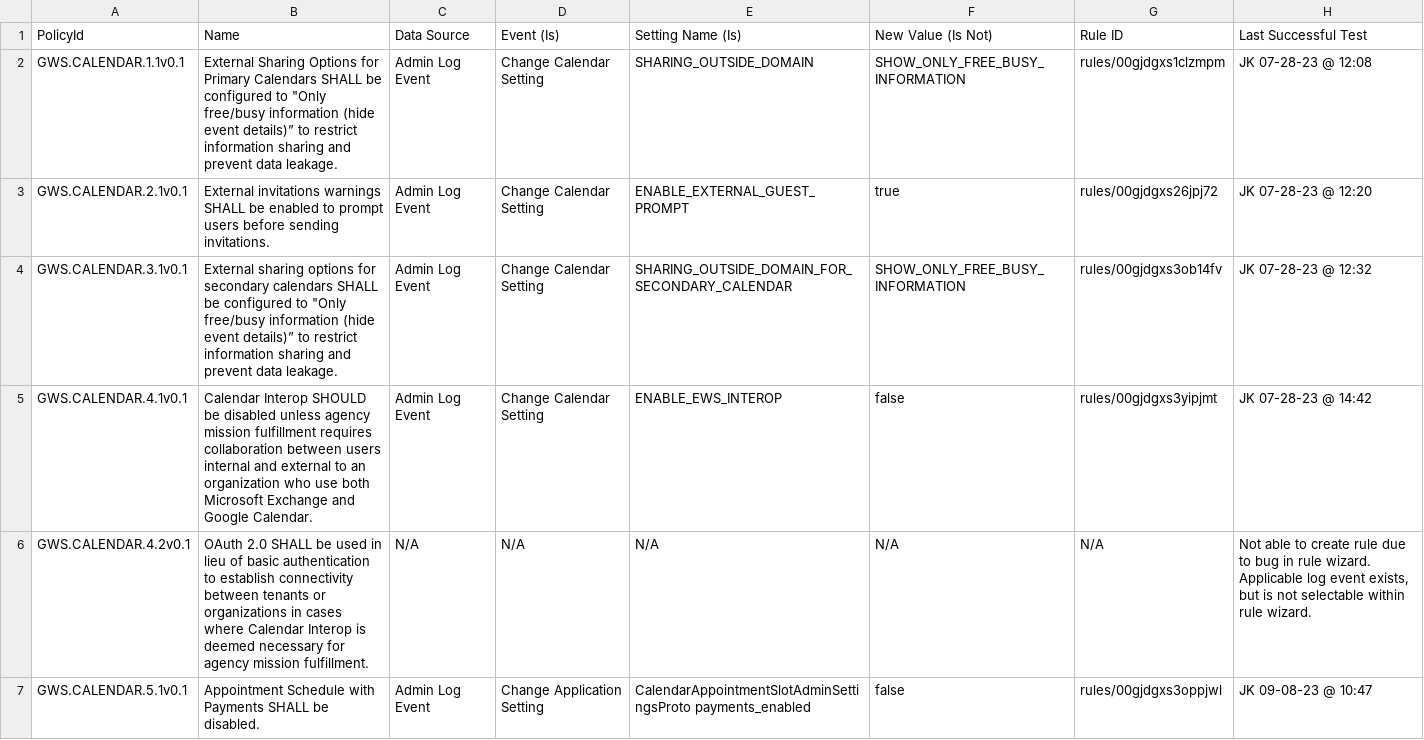
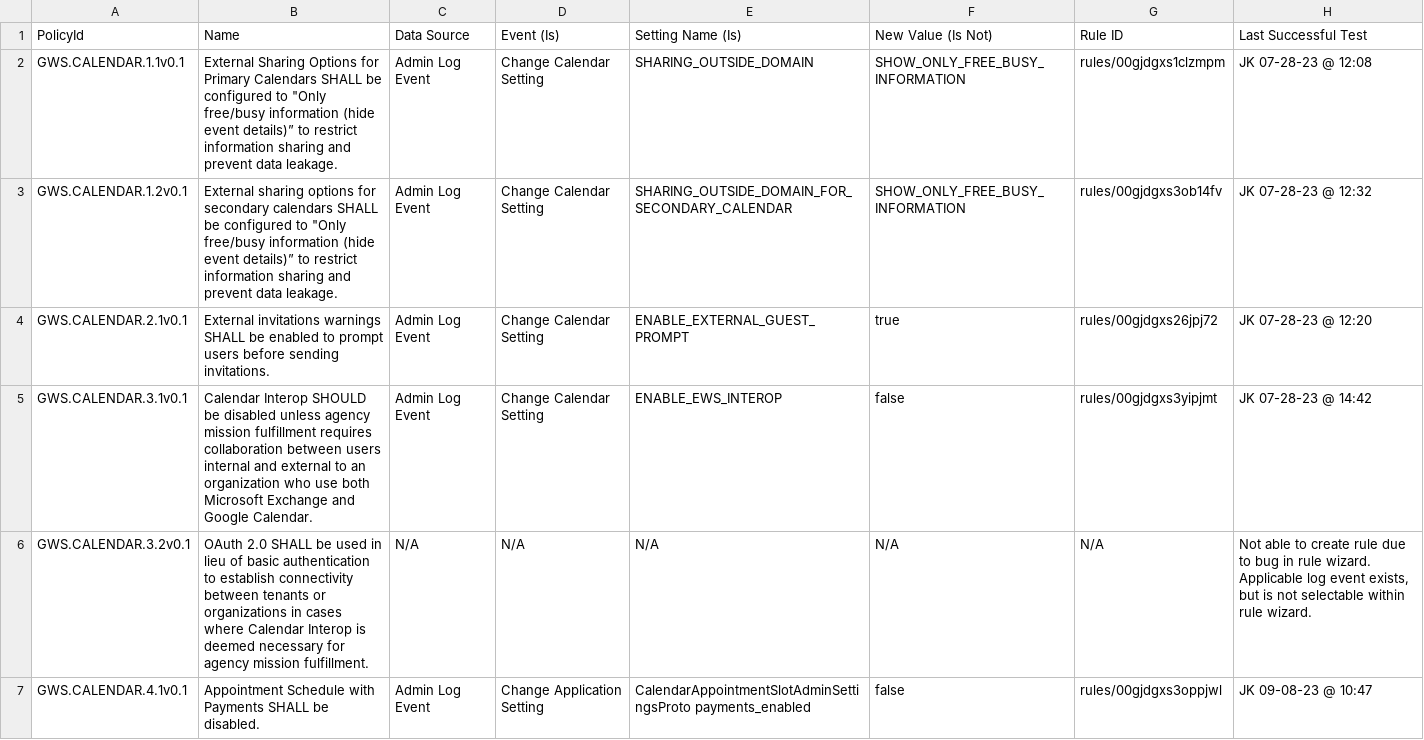
Before and after one commit to cisagov/ScubaGoggles, a CSV file: drift-rules/GWS Drift Monitoring Rules - Calendar.csv, drawn as a sheet.

Commit message:
Re-numbered affected policies and fixed drift rules

```diff
--- a/drift-rules/GWS Drift Monitoring Rules - Calendar.csv
+++ b/drift-rules/GWS Drift Monitoring Rules - Calendar.csv
@@ -2,6 +2,6 @@ PolicyId,Name,Data Source,Event (Is),Setting Name (Is),New Value (Is Not),Rule I
 GWS.CALENDAR.1.1v0.1,"External Sharing Options for Primary Calendars SHALL be configured to ""Only free/busy information (hide event details)” to restrict information sharing and prevent data leakage.",Admin Log Event,Change Calendar Setting,SHARING_OUTSIDE_DOMAIN,SHOW_ONLY_FREE_BUSY_INFORMATION,rules/00gjdgxs1clzmpm,JK 07-28-23 @ 12:08
+GWS.CALENDAR.1.2v0.1,"External sharing options for secondary calendars SHALL be configured to ""Only free/busy information (hide event details)” to restrict information sharing and prevent data leakage.",Admin Log Event,Change Calendar Setting,SHARING_OUTSIDE_DOMAIN_FOR_SECONDARY_CALENDAR,SHOW_ONLY_FREE_BUSY_INFORMATION,rules/00gjdgxs3ob14fv,JK 07-28-23 @ 12:32
 GWS.CALENDAR.2.1v0.1,External invitations warnings SHALL be enabled to prompt users before sending invitations.,Admin Log Event,Change Calendar Setting,ENABLE_EXTERNAL_GUEST_PROMPT,true,rules/00gjdgxs26jpj72,JK 07-28-23 @ 12:20
-GWS.CALENDAR.3.1v0.1,"External sharing options for secondary calendars SHALL be configured to ""Only free/busy information (hide event details)” to restrict information sharing and prevent data leakage.",Admin Log Event,Change Calendar Setting,SHARING_OUTSIDE_DOMAIN_FOR_SECONDARY_CALENDAR,SHOW_ONLY_FREE_BUSY_INFORMATION,rules/00gjdgxs3ob14fv,JK 07-28-23 @ 12:32
-GWS.CALENDAR.4.1v0.1,Calendar Interop SHOULD be disabled unless agency mission fulfillment requires collaboration between users internal and external to an organization who use both Microsoft Exchange and Google Calendar.,Admin Log Event,Change Calendar Setting,ENABLE_EWS_INTEROP,false,rules/00gjdgxs3yipjmt,JK 07-28-23 @ 14:42
-GWS.CALENDAR.4.2v0.1,OAuth 2.0 SHALL be used in lieu of basic authentication to establish connectivity between tenants or organizations in cases where Calendar Interop is deemed necessary for agency mission fulfillment.,N/A,N/A,N/A,N/A,N/A,"Not able to create rule due to bug in rule wizard. Applicable log event exists, but is not selectable within rule wizard."
-GWS.CALENDAR.5.1v0.1,Appointment Schedule with Payments SHALL be disabled.,Admin Log Event,Change Application Setting,CalendarAppointmentSlotAdminSettingsProto payments_enabled,false,rules/00gjdgxs3oppjwl,JK 09-08-23 @ 10:47
+GWS.CALENDAR.3.1v0.1,Calendar Interop SHOULD be disabled unless agency mission fulfillment requires collaboration between users internal and external to an organization who use both Microsoft Exchange and Google Calendar.,Admin Log Event,Change Calendar Setting,ENABLE_EWS_INTEROP,false,rules/00gjdgxs3yipjmt,JK 07-28-23 @ 14:42
+GWS.CALENDAR.3.2v0.1,OAuth 2.0 SHALL be used in lieu of basic authentication to establish connectivity between tenants or organizations in cases where Calendar Interop is deemed necessary for agency mission fulfillment.,N/A,N/A,N/A,N/A,N/A,"Not able to create rule due to bug in rule wizard. Applicable log event exists, but is not selectable within rule wizard."
+GWS.CALENDAR.4.1v0.1,Appointment Schedule with Payments SHALL be disabled.,Admin Log Event,Change Application Setting,CalendarAppointmentSlotAdminSettingsProto payments_enabled,false,rules/00gjdgxs3oppjwl,JK 09-08-23 @ 10:47
```
Also changed, not shown: 1 other file.
